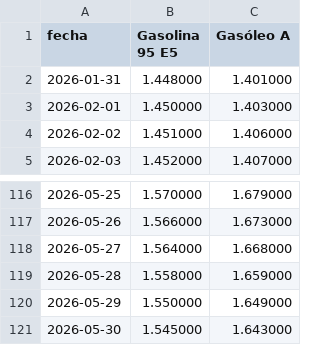
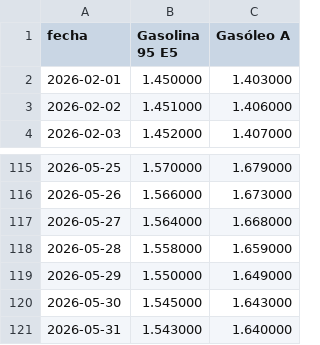
Before and after one commit to nautilia/precios-carburantes-espana, a CSV file: gasolina.csv, drawn as a sheet; only a part is shown, gaps mark what is left out; removed rows and columns are numbered as before the commit, all else as after; the diff names each change by its address in the sheet, - before the commit and + after, or states it on an @@ line.

```diff
--- a/gasolina.csv
+++ b/gasolina.csv
-row 2: 2026-01-31 | 1.448000 | 1.401000
+row 121: 2026-05-31 | 1.543000 | 1.640000
```
